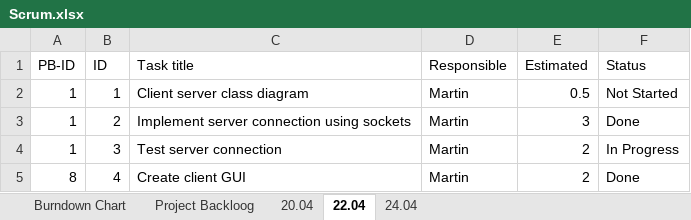
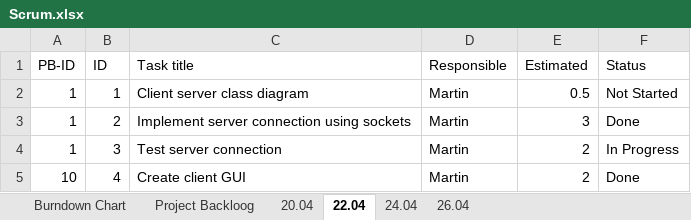
Before and after one commit to Andreea-Buturca/SDJ, an Excel workbook: Documentation/Scrum.xlsx, sheet 22.04, drawn as a sheet; values as stored, in another font and other column widths than the file's, no borders; the diff names each change by its address in the sheet, - before the commit and + after, or states it on an @@ line.

```diff
--- a/Documentation/Scrum.xlsx (sheet 22.04)
+++ b/Documentation/Scrum.xlsx (sheet 22.04)
+sheet tab: 26.04
-A5 (PB-ID): 8
+A5 (PB-ID): 10
```
Also changed, not shown: sheet Burndown Chart, sheet 24.04, sheet Project Backloog, formulas that keep their value, charts or pictures, 12 other files.
